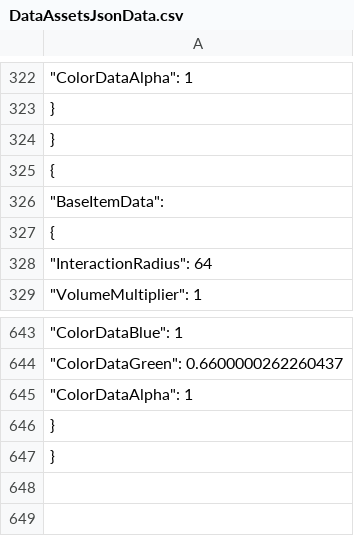
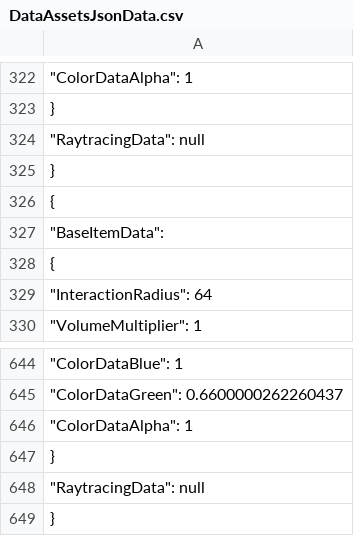
Before and after one commit to MorganRuffell/Unreal-4.25-Local-JSON, a CSV file: JSONStrings/DataAssetsJsonData.csv, drawn as a sheet; only a part is shown, gaps mark what is left out; the diff names each change by its address in the sheet, - before the commit and + after, or states it on an @@ line.

```diff
--- a/JSONStrings/DataAssetsJsonData.csv
+++ b/JSONStrings/DataAssetsJsonData.csv
+row 324: "RaytracingData": null
+row 648: "RaytracingData": null
```
Also changed, not shown: 11 other files.
